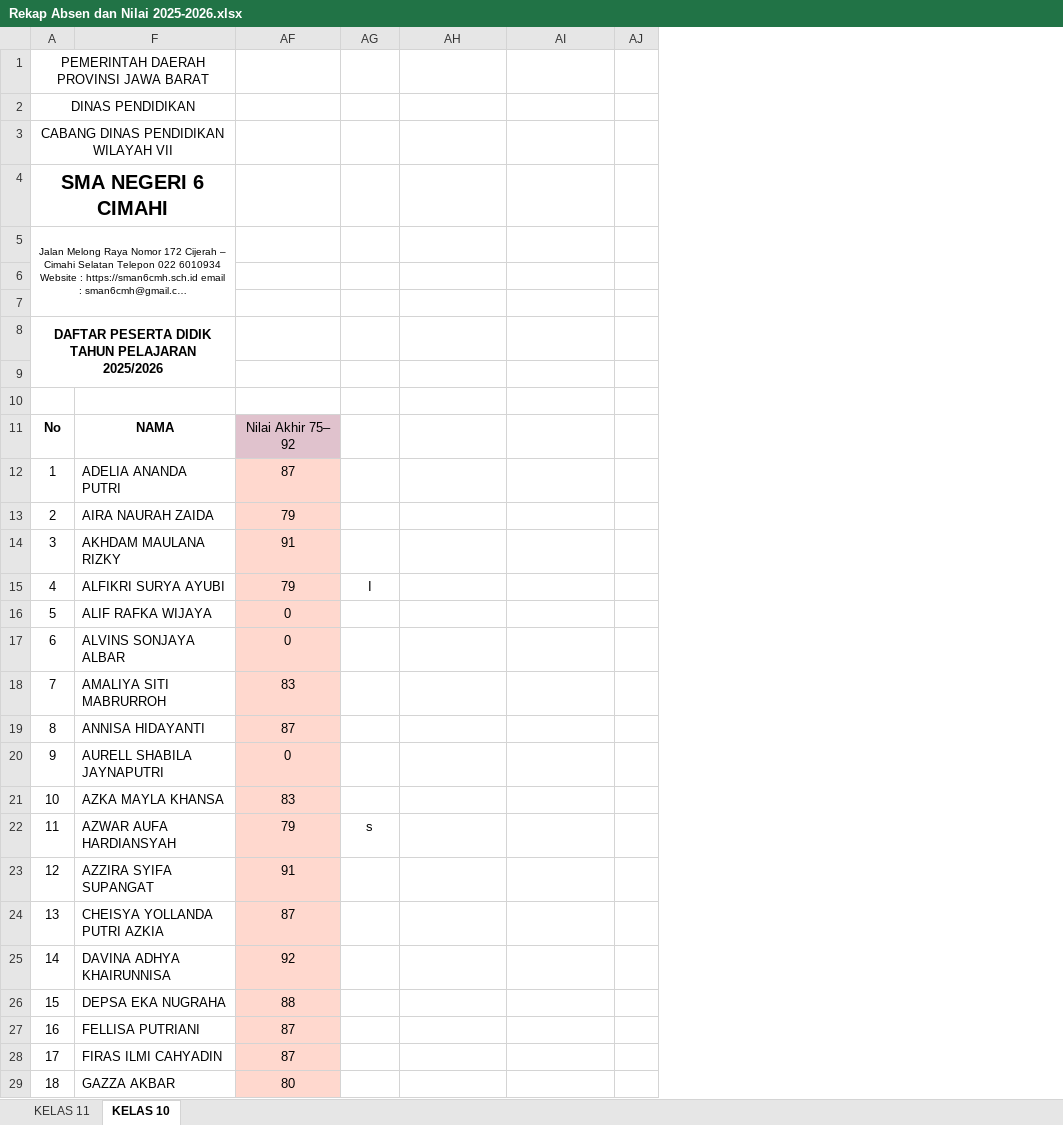
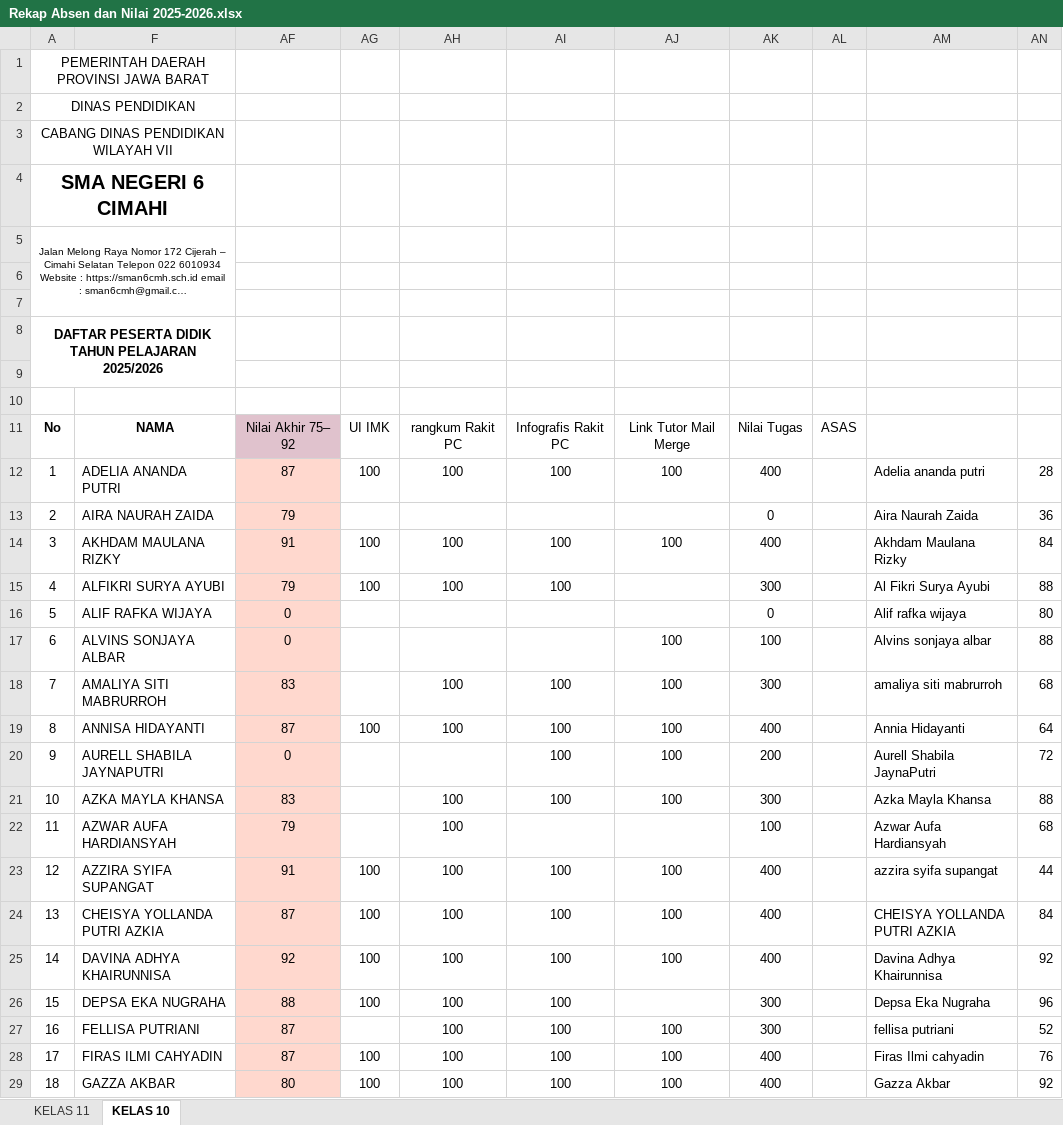
Before and after one commit to natedekaka/proses-belajar-2025-2026, an Excel workbook: Rekap Absen dan Nilai 2025-2026.xlsx, sheet KELAS 10, drawn as a sheet; only a part is shown; long unchanged cells end in …; values as stored, in another font and other column widths than the file's, no borders; charts and pictures and conditional formats not drawn; removed rows and columns are numbered as before the commit, all else as after; the diff covers the shown part only; the diff names each change by its address in the sheet, - before the commit and + after, or states it on an @@ line.

Commit message:
update rekap nilai dan konten blog

```diff
--- a/Rekap Absen dan Nilai 2025-2026.xlsx (sheet KELAS 10)
+++ b/Rekap Absen dan Nilai 2025-2026.xlsx (sheet KELAS 10)
-column AJ, empty
+column AJ, rows 11-29: Link Tutor Mail Merge | 100 |  | 100 |  |  | 100 | 100 | 100 | 100 | 100 |  | 100 | 100 | 100 |  | 100 | 100 | 100
+column AK, rows 11-29: Nilai Tugas | 400 | 0 | 400 | 300 | 0 | 100 | 300 | 400 | 200 | 300 | 100 | 400 | 400 | 400 | 300 | 300 | 400 | 400
+column AL, row 11: ASAS
+column AM, rows 12-29: Adelia ananda putri | Aira Naurah Zaida | Akhdam Maulana Rizky | Al Fikri Surya Ayubi | Alif rafka wijaya | Alvins sonjaya albar | amaliya siti mabrurroh | Annia Hidayanti | Aurell Shabila JaynaPutri | Azka Mayla Khansa | Azwar Aufa Hardiansyah | azzira syifa supangat | CHEISYA YOLLANDA PUTRI AZKIA | Davina Adhya Khairunnisa | Depsa Eka Nugraha | fellisa putriani | Firas Ilmi cahyadin | Gazza Akbar
+column AN, rows 12-29: 28 | 36 | 84 | 88 | 80 | 88 | 68 | 64 | 72 | 88 | 68 | 44 | 84 | 92 | 96 | 52 | 76 | 92
-AG11: (empty)
+AG11: UI IMK
-AH11: (empty)
+AH11: rangkum Rakit PC
-AI11: (empty)
+AI11: Infografis Rakit PC
-AG12: (empty)
+AG12: 100
-AH12: (empty)
+AH12: 100
-AI12: (empty)
+AI12: 100
-AG14: (empty)
+AG14: 100
-AH14:AH15: (empty)
+AH14:AH15: 100
-AI14:AI15: (empty)
+AI14:AI15: 100
-AG15: I
+AG15: 100
-AH18:AH19: (empty)
+AH18:AH19: 100
-AI18:AI21: (empty)
+AI18:AI21: 100
-AG19: (empty)
+AG19: 100
-AH21:AH29: (empty)
+AH21:AH29: 100
-AG22: s
+AG22: (empty)
-AG23:AG26: (empty)
+AG23:AG26: 100
-AI23:AI29: (empty)
+AI23:AI29: 100
-AG28:AG29: (empty)
+AG28:AG29: 100
```
Also changed, not shown: 184 edited cells and cell formats elsewhere in this sheet, sheet KELAS 11, formulas that keep their value, charts or pictures, 24 other files.
